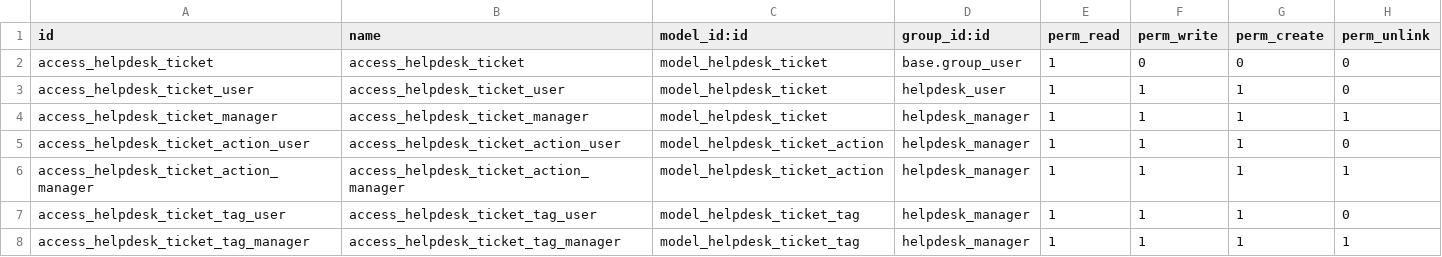
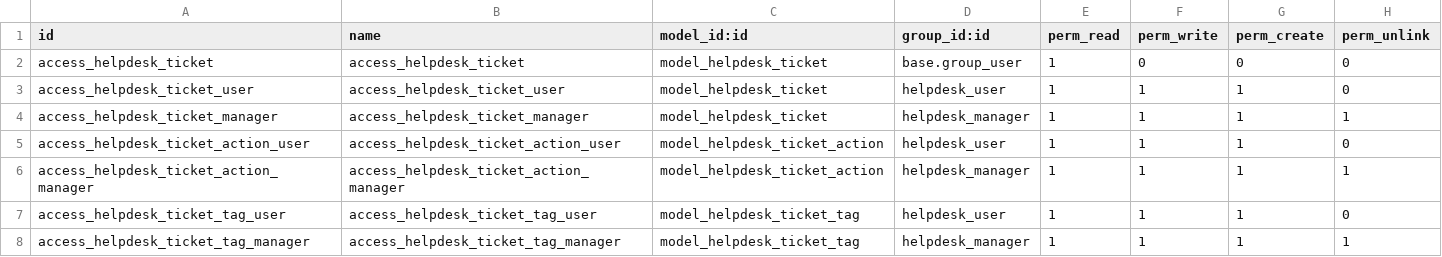
Before and after one commit to marcpp/curso2021-01, a CSV file: helpdesk_marcponce/security/ir.model.access.csv, drawn as a sheet.

```diff
--- a/helpdesk_marcponce/security/ir.model.access.csv
+++ b/helpdesk_marcponce/security/ir.model.access.csv
@@ -4,5 +4,5 @@ access_helpdesk_ticket_user,access_helpdesk_ticket_user,model_helpdesk_ticket,he
 access_helpdesk_ticket_manager,access_helpdesk_ticket_manager,model_helpdesk_ticket,helpdesk_manager,1,1,1,1
-access_helpdesk_ticket_action_user,access_helpdesk_ticket_action_user,model_helpdesk_ticket_action,helpdesk_manager,1,1,1,0
+access_helpdesk_ticket_action_user,access_helpdesk_ticket_action_user,model_helpdesk_ticket_action,helpdesk_user,1,1,1,0
 access_helpdesk_ticket_action_manager,access_helpdesk_ticket_action_manager,model_helpdesk_ticket_action,helpdesk_manager,1,1,1,1
-access_helpdesk_ticket_tag_user,access_helpdesk_ticket_tag_user,model_helpdesk_ticket_tag,helpdesk_manager,1,1,1,0
+access_helpdesk_ticket_tag_user,access_helpdesk_ticket_tag_user,model_helpdesk_ticket_tag,helpdesk_user,1,1,1,0
 access_helpdesk_ticket_tag_manager,access_helpdesk_ticket_tag_manager,model_helpdesk_ticket_tag,helpdesk_manager,1,1,1,1
```
Also changed, not shown: 2 other files.
